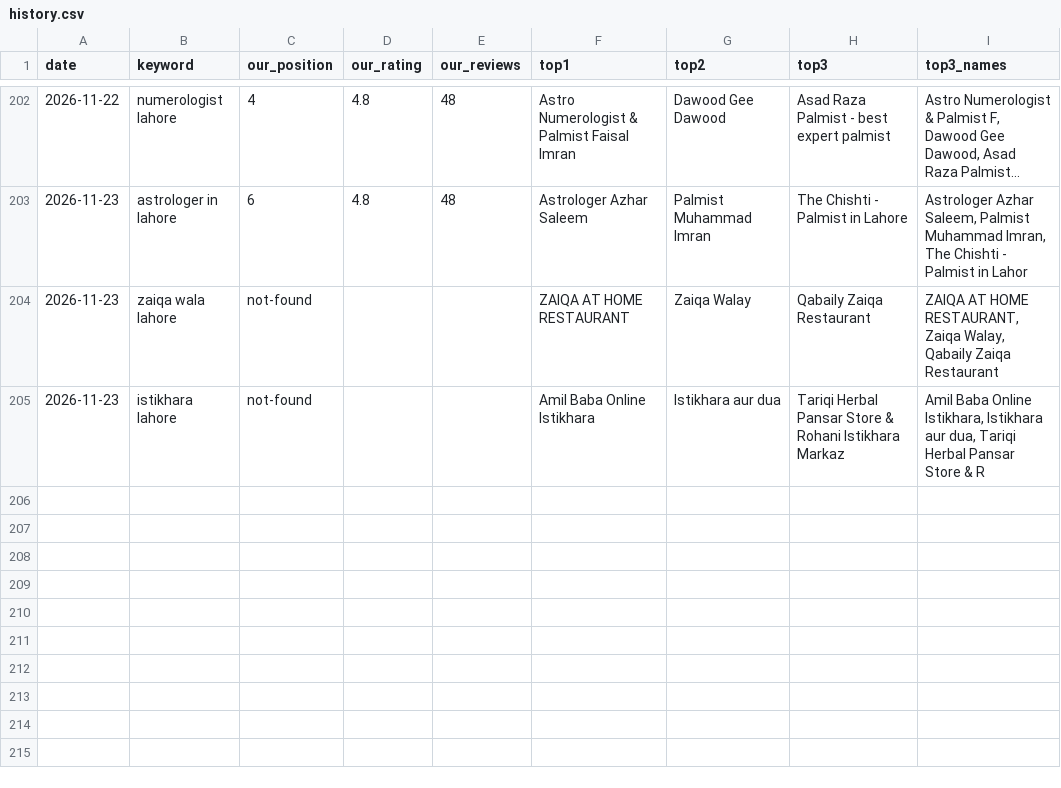
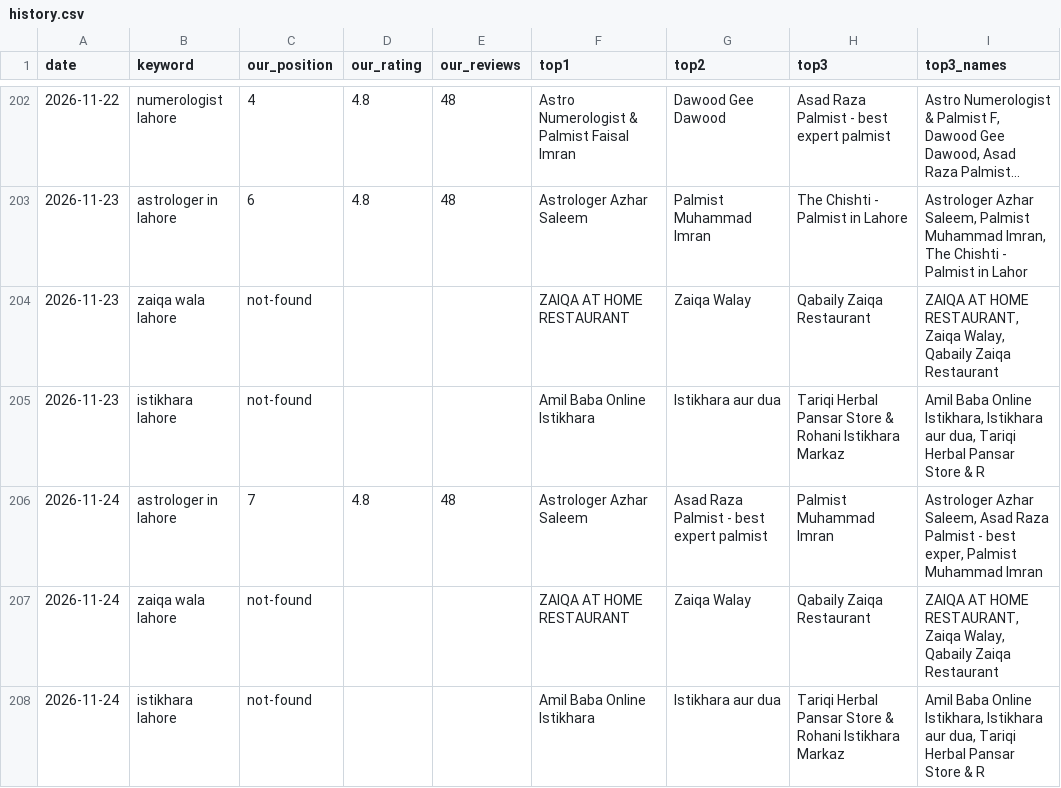
Before and after one commit to syednumanalishah/syednumanalishah.github.io, a CSV file: agent/history.csv, drawn as a sheet; only a part is shown, gaps mark what is left out; long unchanged cells end in …; the diff names each change by its address in the sheet, - before the commit and + after, or states it on an @@ line.

```diff
--- a/agent/history.csv
+++ b/agent/history.csv
+row 206: 2026-11-24 | astrologer in lahore | 7 | 4.8 | 48 | Astrologer Azhar Saleem | Asad Raza Palmist - best expert palmist | Palmist Muhammad Imran | Astrologer Azhar Saleem, Asad Raza Palmist - best exper, Palmist Muhammad Imran
+row 207: 2026-11-24 | zaiqa wala lahore | not-found |  |  | ZAIQA AT HOME RESTAURANT | Zaiqa Walay | Qabaily Zaiqa Restaurant | ZAIQA AT HOME RESTAURANT, Zaiqa Walay, Qabaily Zaiqa Restaurant
+row 208: 2026-11-24 | istikhara lahore | not-found |  |  | Amil Baba Online Istikhara | Istikhara aur dua | Tariqi Herbal Pansar Store & Rohani Istikhara Markaz | Amil Baba Online Istikhara, Istikhara aur dua, Tariqi Herbal Pansar Store & R
```
Also changed, not shown: 2 other files.
